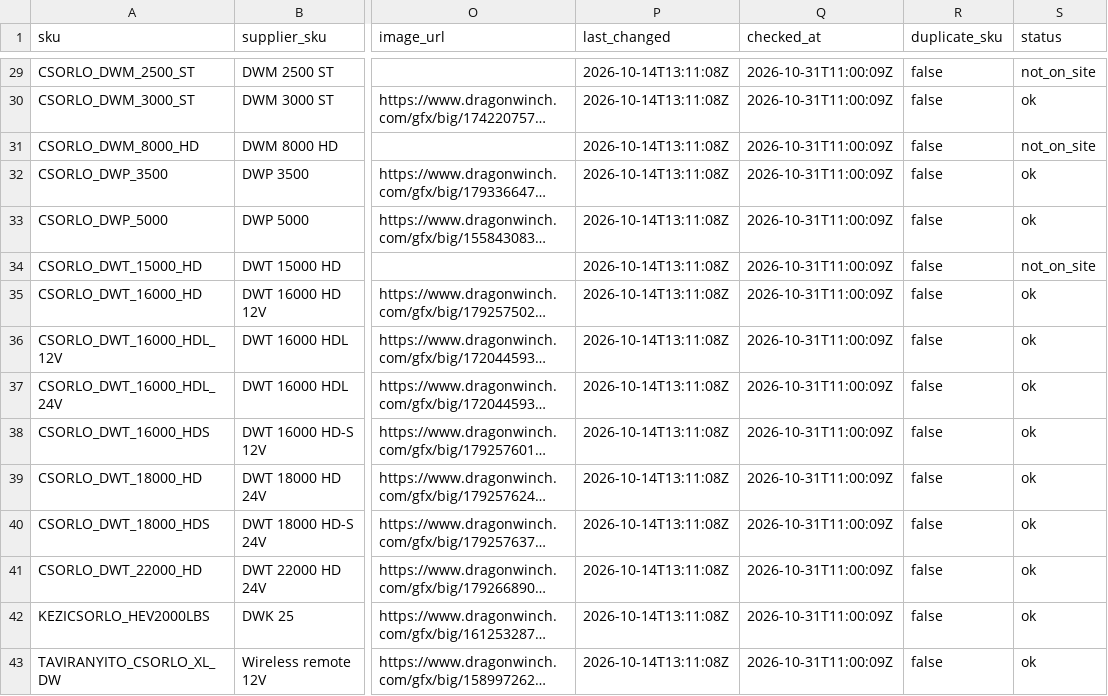
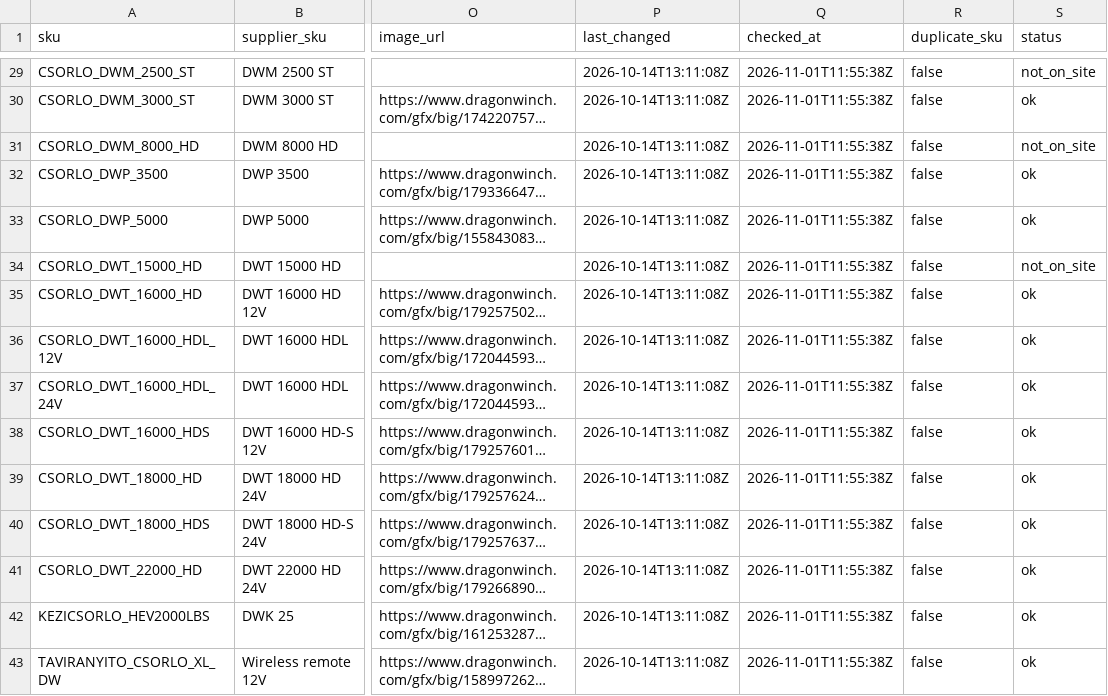
Before and after one commit to szabviktor-aligvarom/dragonwinch-feed, a CSV file: feed/feed.csv, drawn as a sheet; only a part is shown, gaps mark what is left out; long unchanged cells end in …; the diff covers the shown part only; the diff names each change by its address in the sheet, - before the commit and + after, or states it on an @@ line.

```diff
--- a/feed/feed.csv
+++ b/feed/feed.csv
-Q29:Q43 (checked_at): 2026-10-31T11:00:09Z
+Q29:Q43 (checked_at): 2026-11-01T11:55:38Z
```
Also changed, not shown: 27 edited cells elsewhere in this file, 1 other file.
